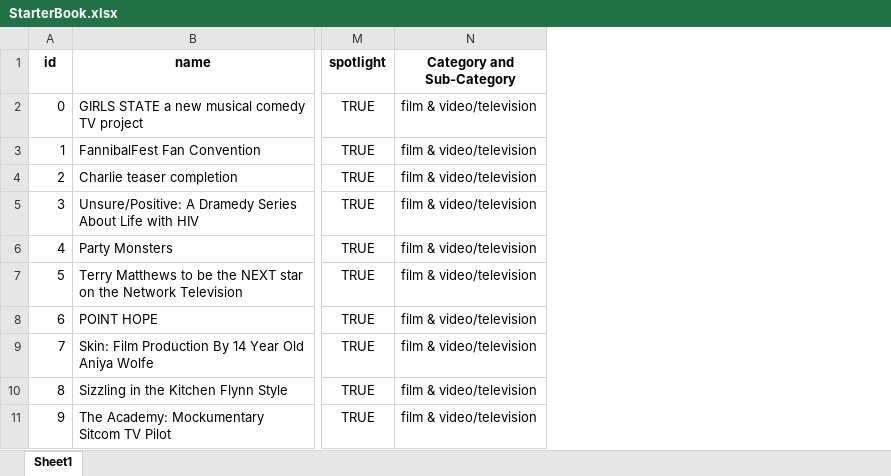
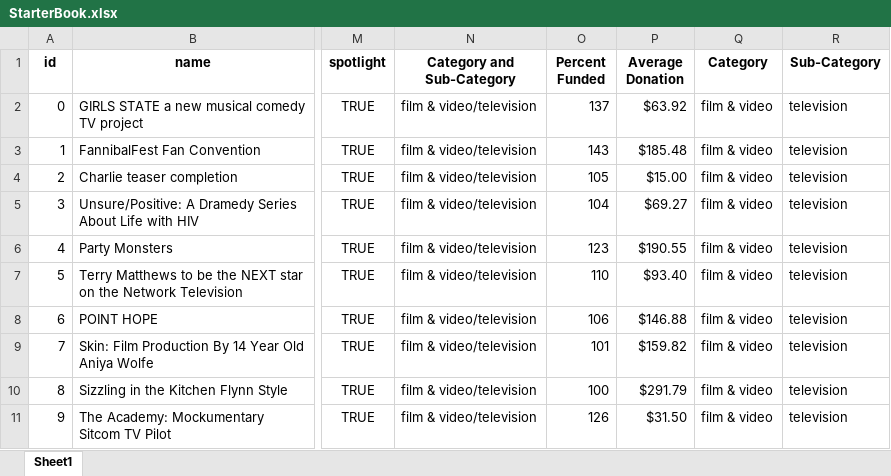
Before and after one commit to melaniefollett/excel-challenge, an Excel workbook: StarterBook.xlsx, sheet Sheet1, drawn as a sheet; only a part is shown, gaps mark what is left out; values as stored, in another font and other column widths than the file's, no borders; conditional formats not drawn; the diff names each change by its address in the sheet, - before the commit and + after, or states it on an @@ line.

Commit message:
Worked on StarterBook

```diff
--- a/StarterBook.xlsx (sheet Sheet1)
+++ b/StarterBook.xlsx (sheet Sheet1)
+column O (Percent Funded), rows 2-11: 137 | 143 | 105 | 104 | 123 | 110 | 106 | 101 | 100 | 126
+column P (Average Donation), rows 2-11: $63.92 | $185.48 | $15.00 | $69.27 | $190.55 | $93.40 | $146.88 | $159.82 | $291.79 | $31.50
+column Q (Category), rows 2-11: all film & video
+column R (Sub-Category), rows 2-11: all television
```
